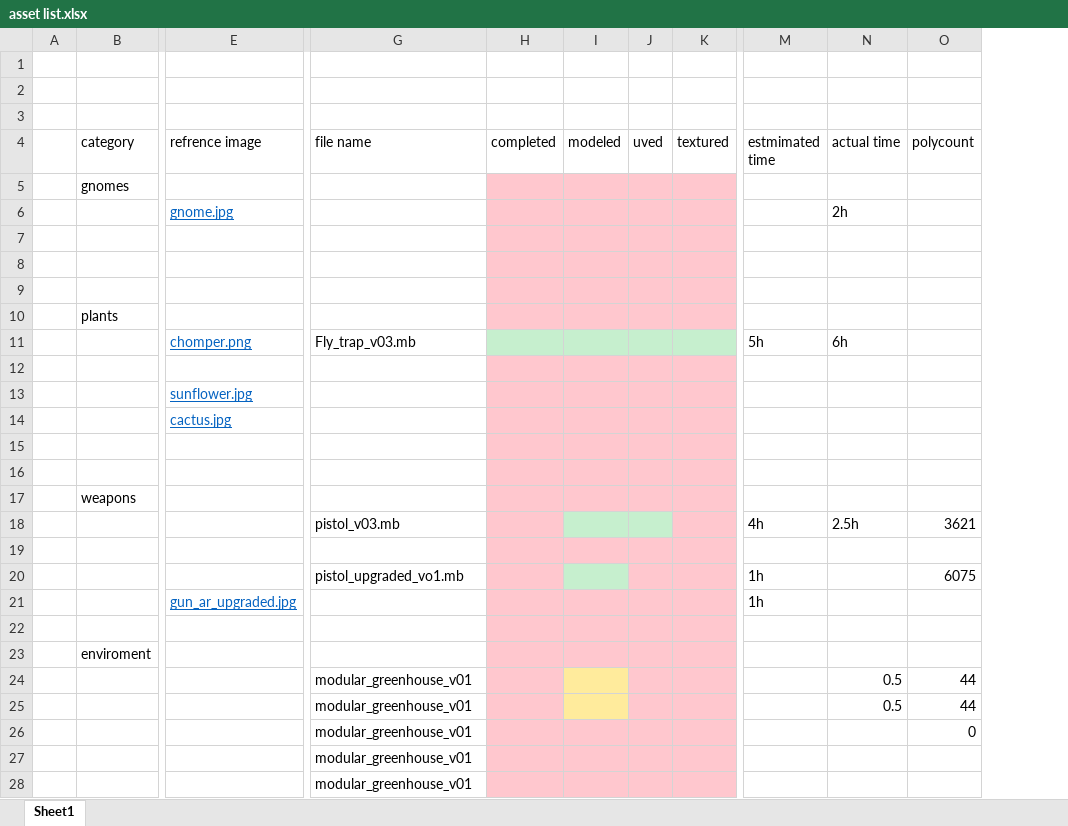
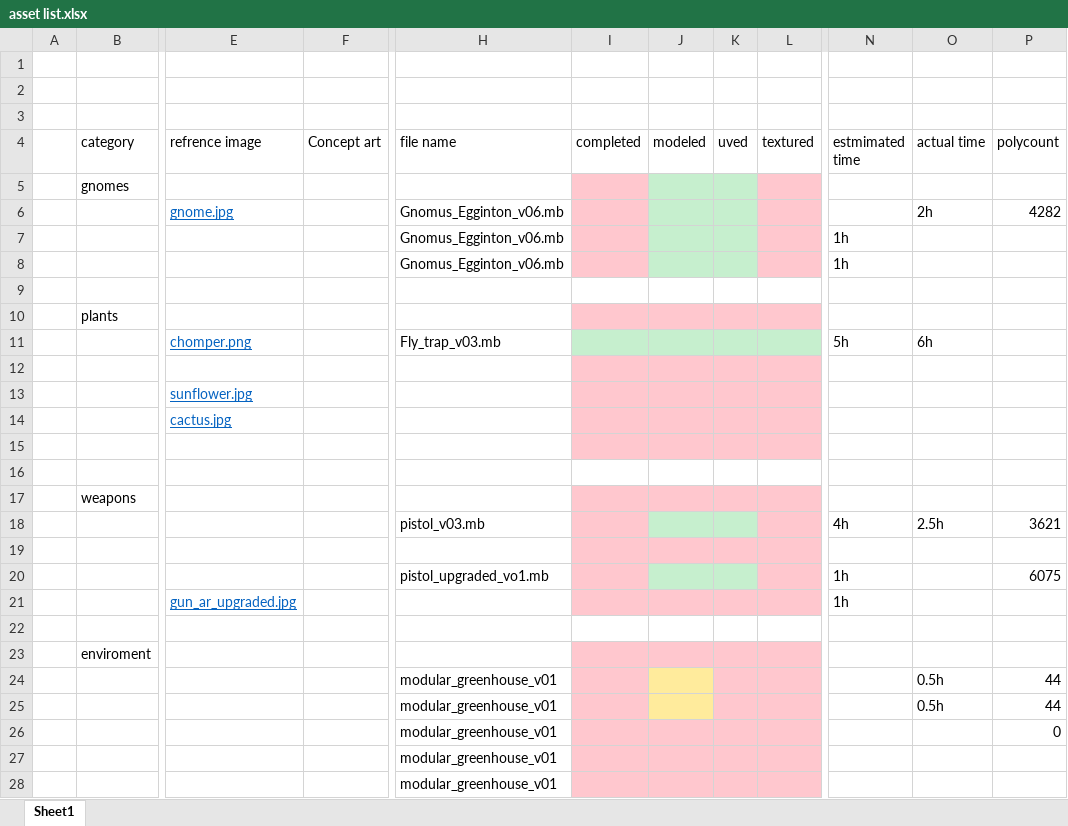
Before and after one commit to jjarhead24/Gnomes-on-the-roam, an Excel workbook: asset list.xlsx, sheet Sheet1, drawn as a sheet; only a part is shown, gaps mark what is left out; values as stored, in another font and other column widths than the file's, no borders; addresses are those after the commit; the diff names each change by its address in the sheet, - before the commit and + after, or states it on an @@ line.

Commit message:
gnomus done ish

```diff
--- a/asset list.xlsx (sheet Sheet1)
+++ b/asset list.xlsx (sheet Sheet1)
+column F (Concept art), empty
-J5:K8 fill: #FFC7CE
+J5:K8 fill: #C6EFCE
-H6:H8 (file name): (empty)
+H6:H8 (file name): Gnomus_Egginton_v06.mb
-P6 (polycount): (empty)
+P6 (polycount): 4282
-N7:N8 (estmimated time): (empty)
+N7:N8 (estmimated time): 1h
-I9:L9 fill: #FFC7CE
+I9:L9 fill: none
-I16:L16 fill: #FFC7CE
+I16:L16 fill: none
-K20 fill: #FFC7CE
+K20 fill: #C6EFCE
-I22:L22 fill: #FFC7CE
+I22:L22 fill: none
-O24:O25 (actual time): 0.5
+O24:O25 (actual time): 0.5h
```
Also changed, not shown: 40 other files.
